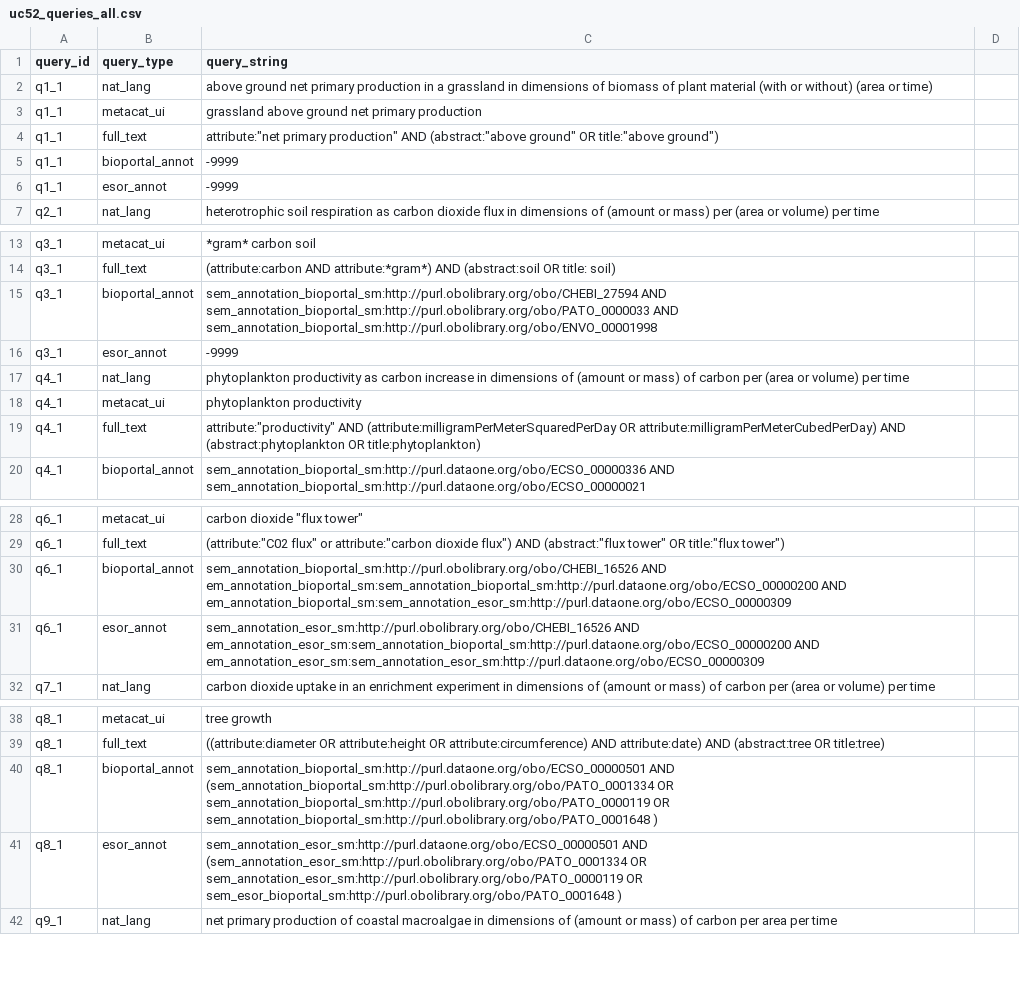
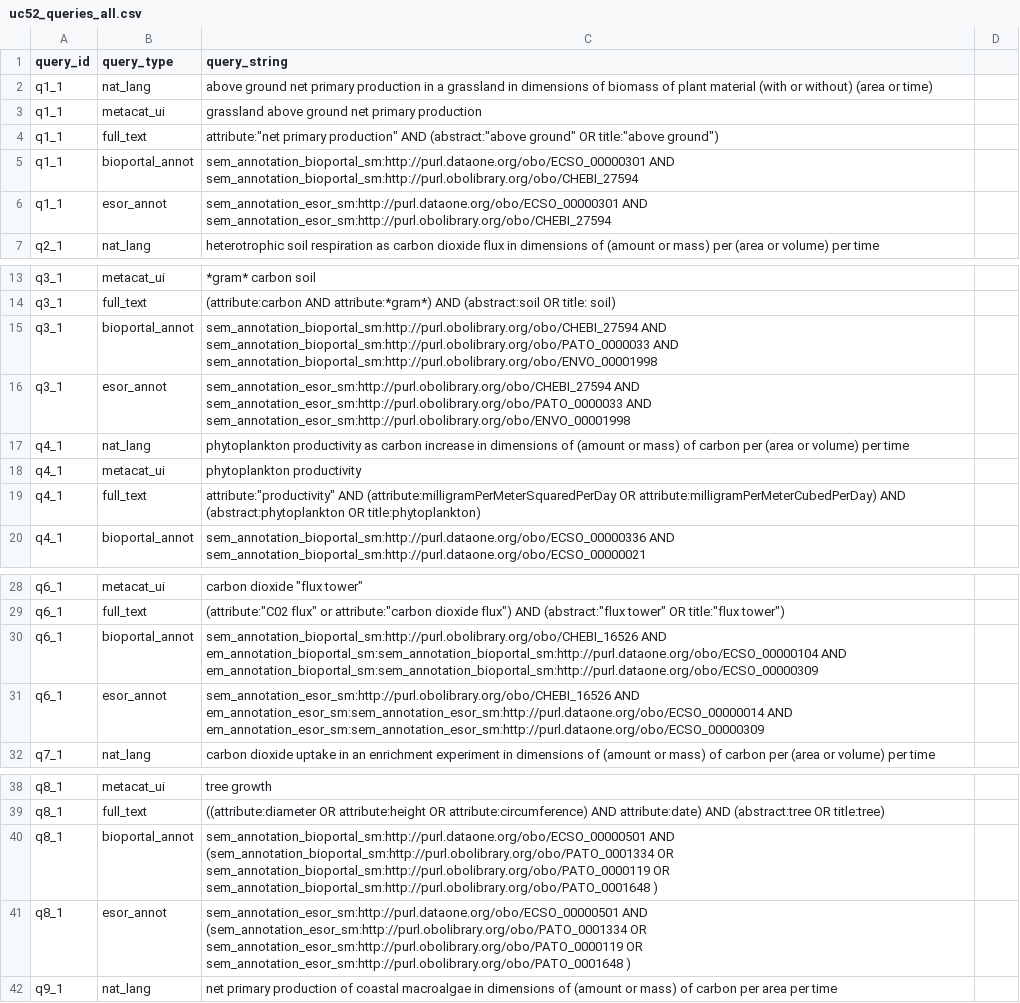
Before and after one commit to DataONEorg/semantic-query, a CSV file: lib/queries/uc52_queries_all.csv, drawn as a sheet; only a part is shown, gaps mark what is left out.

Commit message:
classes for query 1. corrected solr-field names in q6 and q8. note: q7 not finished, needs classes (probably 2) in ECSO

```diff
--- a/lib/queries/uc52_queries_all.csv
+++ b/lib/queries/uc52_queries_all.csv
@@ -4,4 +4,4 @@ q1_1,metacat_ui,grassland above ground net primary production
 q1_1,full_text,attribute:"net primary production" AND (abstract:"above ground" OR title:"above ground")
-q1_1,bioportal_annot,-9999
-q1_1,esor_annot,-9999
+q1_1,bioportal_annot,sem_annotation_bioportal_sm:http://purl.dataone.org/obo/ECSO_00000301 AND sem_annotation_bioportal_sm:http://purl.obolibrary.org/obo/CHEBI_27594
+q1_1,esor_annot,sem_annotation_esor_sm:http://purl.dataone.org/obo/ECSO_00000301 AND sem_annotation_esor_sm:http://purl.obolibrary.org/obo/CHEBI_27594
 q2_1,nat_lang,heterotrophic soil respiration as carbon dioxide flux in dimensions of (amount or mass) per (area or volume) per time
@@ -15,3 +15,3 @@ q3_1,full_text,(attribute:carbon AND attribute:*gram*) AND (abstract:soil OR tit
 q3_1,bioportal_annot,sem_annotation_bioportal_sm:http://purl.obolibrary.org/obo/CHEBI_27594 AND sem_annotation_bioportal_sm:http://purl.obolibrary.org/obo/PATO_0000033 AND sem_annotation_bioportal_sm:http://purl.obolibrary.org/obo/ENVO_00001998
-q3_1,esor_annot,-9999
+q3_1,esor_annot,sem_annotation_esor_sm:http://purl.obolibrary.org/obo/CHEBI_27594 AND sem_annotation_esor_sm:http://purl.obolibrary.org/obo/PATO_0000033 AND sem_annotation_esor_sm:http://purl.obolibrary.org/obo/ENVO_00001998
 q4_1,nat_lang,phytoplankton productivity as carbon increase in dimensions of (amount or mass) of carbon per (area or volume) per time
@@ -29,4 +29,4 @@ q6_1,metacat_ui,"carbon dioxide" "flux tower"
 q6_1,full_text,(attribute:"C02 flux" or attribute:"carbon dioxide flux") AND (abstract:"flux tower" OR title:"flux tower")
-q6_1,bioportal_annot,sem_annotation_bioportal_sm:http://purl.obolibrary.org/obo/CHEBI_16526 AND em_annotation_bioportal_sm:sem_annotation_bioportal_sm:http://purl.dataone.org/obo/ECSO_00000200  AND em_annotation_bioportal_sm:sem_annotation_esor_sm:http://purl.dataone.org/obo/ECSO_00000309
-q6_1,esor_annot,sem_annotation_esor_sm:http://purl.obolibrary.org/obo/CHEBI_16526 AND em_annotation_esor_sm:sem_annotation_bioportal_sm:http://purl.dataone.org/obo/ECSO_00000200  AND em_annotation_esor_sm:sem_annotation_esor_sm:http://purl.dataone.org/obo/ECSO_00000309
+q6_1,bioportal_annot,sem_annotation_bioportal_sm:http://purl.obolibrary.org/obo/CHEBI_16526 AND em_annotation_bioportal_sm:sem_annotation_bioportal_sm:http://purl.dataone.org/obo/ECSO_00000104  AND em_annotation_bioportal_sm:sem_annotation_bioportal_sm:http://purl.dataone.org/obo/ECSO_00000309
+q6_1,esor_annot,sem_annotation_esor_sm:http://purl.obolibrary.org/obo/CHEBI_16526 AND em_annotation_esor_sm:sem_annotation_esor_sm:http://purl.dataone.org/obo/ECSO_00000014  AND em_annotation_esor_sm:sem_annotation_esor_sm:http://purl.dataone.org/obo/ECSO_00000309
 q7_1,nat_lang,carbon dioxide uptake in an enrichment experiment in dimensions of (amount or mass) of carbon per (area or volume) per time
@@ -40,3 +40,3 @@ q8_1,full_text,((attribute:diameter OR attribute:height OR attribute:circumferen
 q8_1,bioportal_annot,sem_annotation_bioportal_sm:http://purl.dataone.org/obo/ECSO_00000501 AND (sem_annotation_bioportal_sm:http://purl.obolibrary.org/obo/PATO_0001334  OR sem_annotation_bioportal_sm:http://purl.obolibrary.org/obo/PATO_0000119  OR sem_annotation_bioportal_sm:http://purl.obolibrary.org/obo/PATO_0001648  )
-q8_1,esor_annot,sem_annotation_esor_sm:http://purl.dataone.org/obo/ECSO_00000501 AND (sem_annotation_esor_sm:http://purl.obolibrary.org/obo/PATO_0001334  OR sem_annotation_esor_sm:http://purl.obolibrary.org/obo/PATO_0000119  OR sem_esor_bioportal_sm:http://purl.obolibrary.org/obo/PATO_0001648  )
+q8_1,esor_annot,sem_annotation_esor_sm:http://purl.dataone.org/obo/ECSO_00000501 AND (sem_annotation_esor_sm:http://purl.obolibrary.org/obo/PATO_0001334  OR sem_annotation_esor_sm:http://purl.obolibrary.org/obo/PATO_0000119  OR sem_annotation_esor_sm:http://purl.obolibrary.org/obo/PATO_0001648  )
 q9_1,nat_lang,net primary production of coastal macroalgae in dimensions of (amount or mass) of carbon per area per time
```
